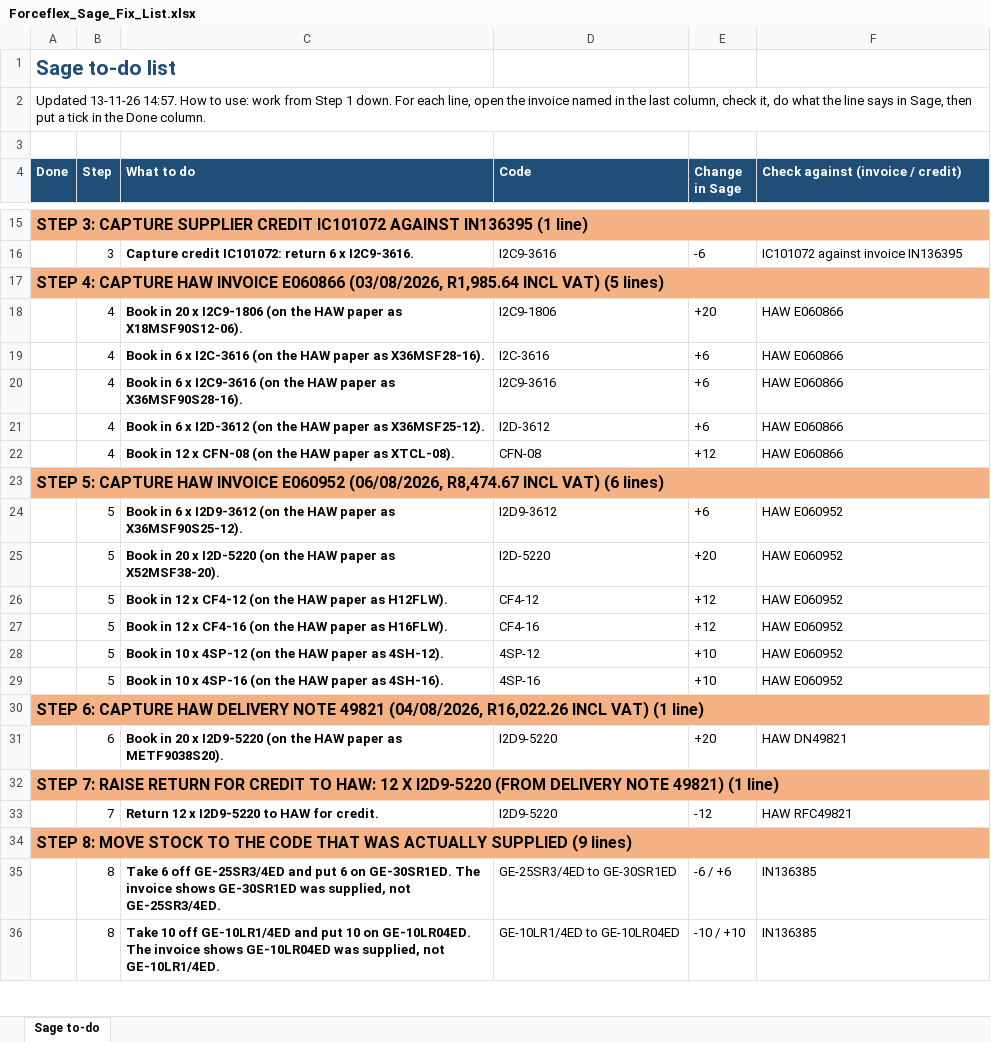
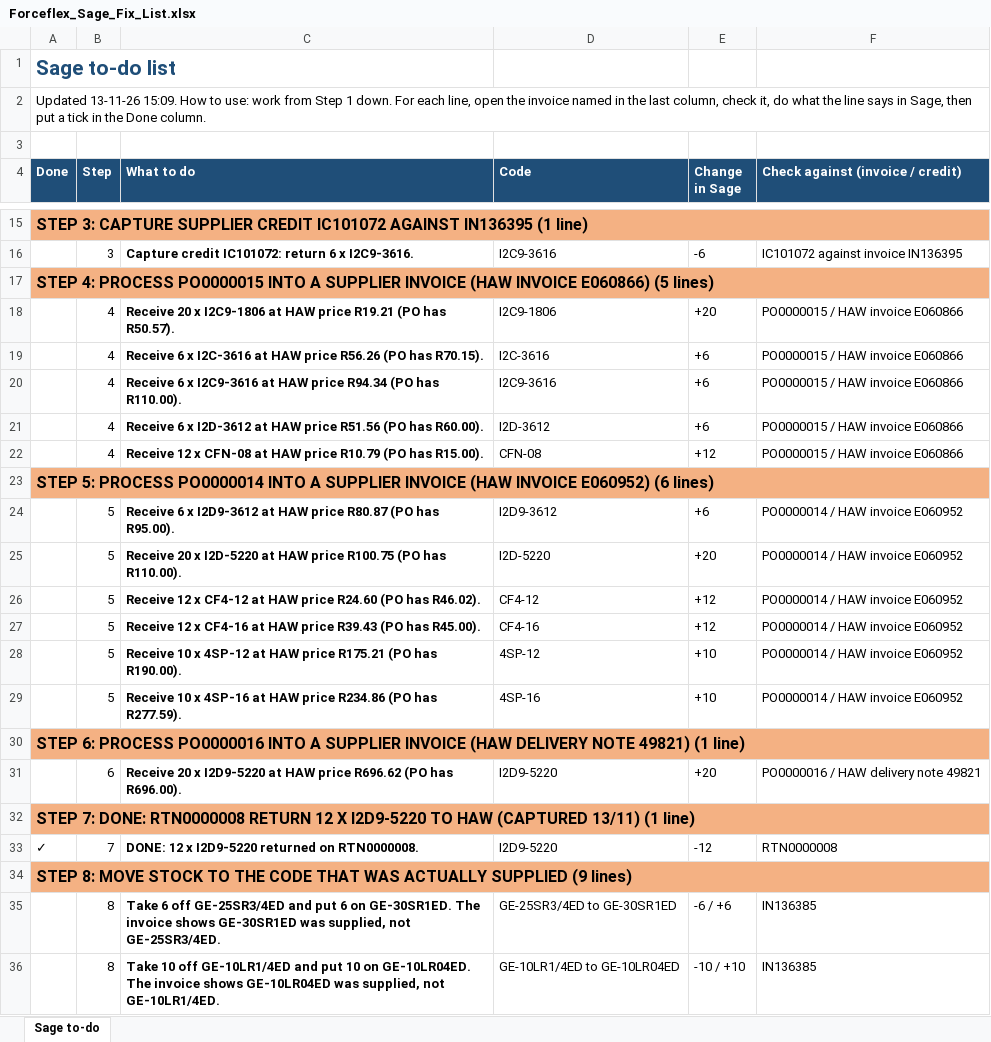
Before and after one commit to MichaelB1300/Forceflex-stock-live, an Excel workbook: Forceflex_Sage_Fix_List.xlsx, sheet Sage to-do, drawn as a sheet; only a part is shown, gaps mark what is left out; values as stored, in another font and other column widths than the file's, no borders; the diff names each change by its address in the sheet, - before the commit and + after, or states it on an @@ line.

```diff
--- a/Forceflex_Sage_Fix_List.xlsx (sheet Sage to-do)
+++ b/Forceflex_Sage_Fix_List.xlsx (sheet Sage to-do)
-A2 (Done): Updated 13-11-26 14:57. How to…
+A2 (Done): Updated 13-11-26 15:09. How to…
-A17 (Done): STEP 4: CAPTURE HAW INVOICE E060866 (03/08/2026, R1,985.64 INCL VAT) (5 lines)
+A17 (Done): STEP 4: PROCESS PO0000015 INTO A SUPPLIER INVOICE (HAW INVOICE E060866) (5 lines)
-C18 (What to do): Book in 20 x I2C9-1806 (on the HAW paper as X18MSF90S12-06).
+C18 (What to do): Receive 20 x I2C9-1806 at HAW price R19.21 (PO has R50.57).
-F18:F22 (Check against (invoice / credit)): HAW E060866
+F18:F22 (Check against (invoice / credit)): PO0000015 / HAW invoice E060866
-C19 (What to do): Book in 6 x I2C-3616 (on the HAW paper as X36MSF28-16).
+C19 (What to do): Receive 6 x I2C-3616 at HAW price R56.26 (PO has R70.15).
-C20 (What to do): Book in 6 x I2C9-3616 (on the HAW paper as X36MSF90S28-16).
+C20 (What to do): Receive 6 x I2C9-3616 at HAW price R94.34 (PO has R110.00).
-C21 (What to do): Book in 6 x I2D-3612 (on the HAW paper as X36MSF25-12).
+C21 (What to do): Receive 6 x I2D-3612 at HAW price R51.56 (PO has R60.00).
-C22 (What to do): Book in 12 x CFN-08 (on the HAW paper as XTCL-08).
+C22 (What to do): Receive 12 x CFN-08 at HAW price R10.79 (PO has R15.00).
-A23 (Done): STEP 5: CAPTURE HAW INVOICE E060952 (06/08/2026, R8,474.67 INCL VAT) (6 lines)
+A23 (Done): STEP 5: PROCESS PO0000014 INTO A SUPPLIER INVOICE (HAW INVOICE E060952) (6 lines)
-C24 (What to do): Book in 6 x I2D9-3612 (on the HAW paper as X36MSF90S25-12).
+C24 (What to do): Receive 6 x I2D9-3612 at HAW price R80.87 (PO has R95.00).
-F24:F29 (Check against (invoice / credit)): HAW E060952
+F24:F29 (Check against (invoice / credit)): PO0000014 / HAW invoice E060952
-C25 (What to do): Book in 20 x I2D-5220 (on the HAW paper as X52MSF38-20).
+C25 (What to do): Receive 20 x I2D-5220 at HAW price R100.75 (PO has R110.00).
-C26 (What to do): Book in 12 x CF4-12 (on the HAW paper as H12FLW).
+C26 (What to do): Receive 12 x CF4-12 at HAW price R24.60 (PO has R46.02).
-C27 (What to do): Book in 12 x CF4-16 (on the HAW paper as H16FLW).
+C27 (What to do): Receive 12 x CF4-16 at HAW price R39.43 (PO has R45.00).
-C28 (What to do): Book in 10 x 4SP-12 (on the HAW paper as 4SH-12).
+C28 (What to do): Receive 10 x 4SP-12 at HAW price R175.21 (PO has R190.00).
-C29 (What to do): Book in 10 x 4SP-16 (on the HAW paper as 4SH-16).
+C29 (What to do): Receive 10 x 4SP-16 at HAW price R234.86 (PO has R277.59).
-A30 (Done): STEP 6: CAPTURE HAW DELIVERY NOTE 49821 (04/08/2026, R16,022.26 INCL VAT) (1 line)
+A30 (Done): STEP 6: PROCESS PO0000016 INTO A SUPPLIER INVOICE (HAW DELIVERY NOTE 49821) (1 line)
-C31 (What to do): Book in 20 x I2D9-5220 (on the HAW paper as METF9038S20).
+C31 (What to do): Receive 20 x I2D9-5220 at HAW price R696.62 (PO has R696.00).
-F31 (Check against (invoice / credit)): HAW DN49821
+F31 (Check against (invoice / credit)): PO0000016 / HAW delivery note 49821
-A32 (Done): STEP 7: RAISE RETURN FOR CREDIT TO HAW: 12 X I2D9-5220 (FROM DELIVERY NOTE 49821) (1 line)
+A32 (Done): STEP 7: DONE: RTN0000008 RETURN 12 X I2D9-5220 TO HAW (CAPTURED 13/11) (1 line)
-A33 (Done): (empty)
+A33 (Done): ✓
-C33 (What to do): Return 12 x I2D9-5220 to HAW for credit.
+C33 (What to do): DONE: 12 x I2D9-5220 returned on RTN0000008.
-F33 (Check against (invoice / credit)): HAW RFC49821
+F33 (Check against (invoice / credit)): RTN0000008
```
Also changed, not shown: Forceflex_Discrepancies.xlsx, Forceflex_Sage_Fix_Checklist.xlsx, 5 other files.
